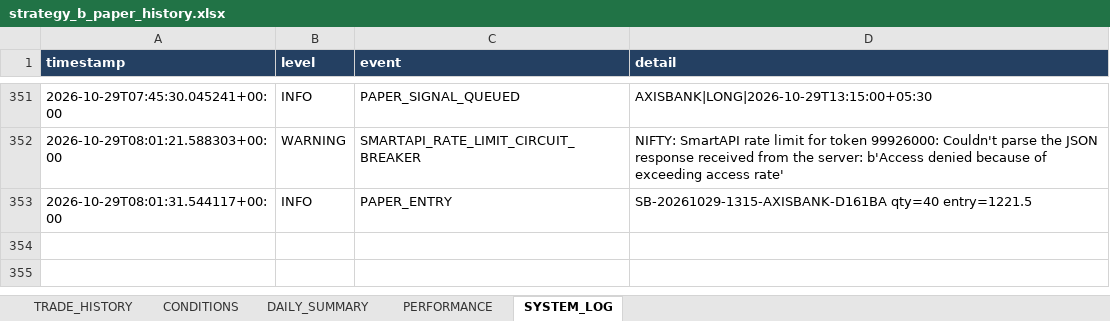
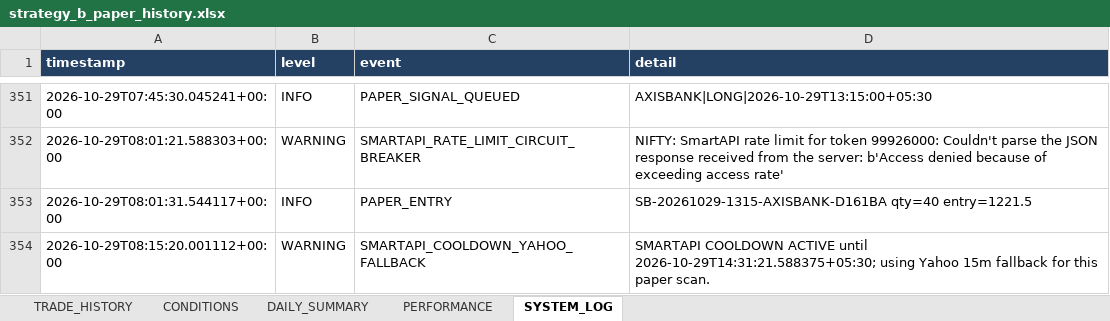
Before and after one commit to arvindpca/NIFTY-POC24-SMC5M, an Excel workbook: data/strategy_b_paper_history.xlsx, sheet SYSTEM_LOG, drawn as a sheet; only a part is shown, gaps mark what is left out; values as stored, in another font and other column widths than the file's, no borders; the diff names each change by its address in the sheet, - before the commit and + after, or states it on an @@ line.

```diff
--- a/data/strategy_b_paper_history.xlsx (sheet SYSTEM_LOG)
+++ b/data/strategy_b_paper_history.xlsx (sheet SYSTEM_LOG)
+row 354: 2026-10-29T08:15:20.001112+00:00 | WARNING | SMARTAPI_COOLDOWN_YAHOO_FALLBACK | SMARTAPI COOLDOWN ACTIVE until 2026-10-29T14:31:21.588375+05:30; using Yahoo 15m fallback for this paper scan.
```
Also changed, not shown: sheet PERFORMANCE, 2 other files.
